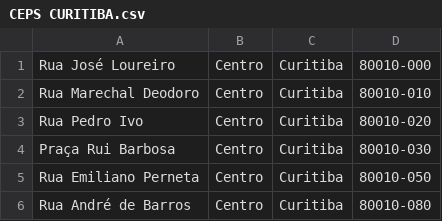
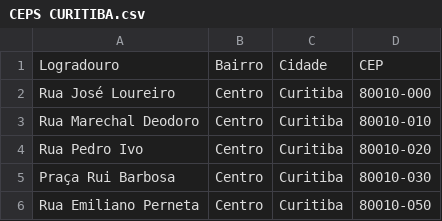
Before and after one commit to rnisiide/ceps_brasil, a CSV file: CEPS CURITIBA.csv, drawn as a sheet; only a part is shown; the shorter side is filled out with more unchanged rows; the diff names each change by its address in the sheet, - before the commit and + after, or states it on an @@ line.

Commit message:
Update CEPS CURITIBA.csv
adding header

```diff
--- a/CEPS CURITIBA.csv
+++ b/CEPS CURITIBA.csv
+row 1: Logradouro | Bairro | Cidade | CEP
```
